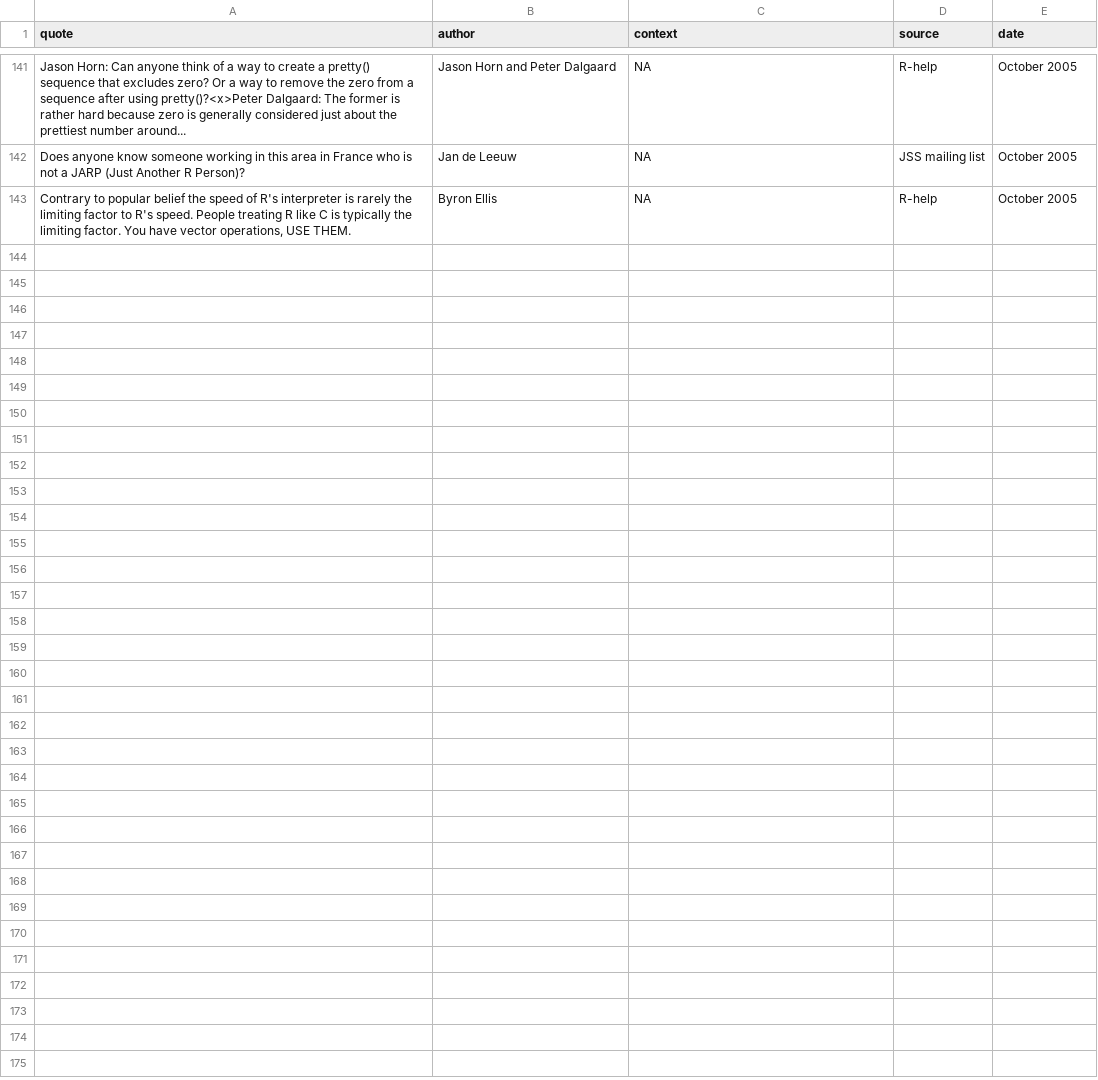
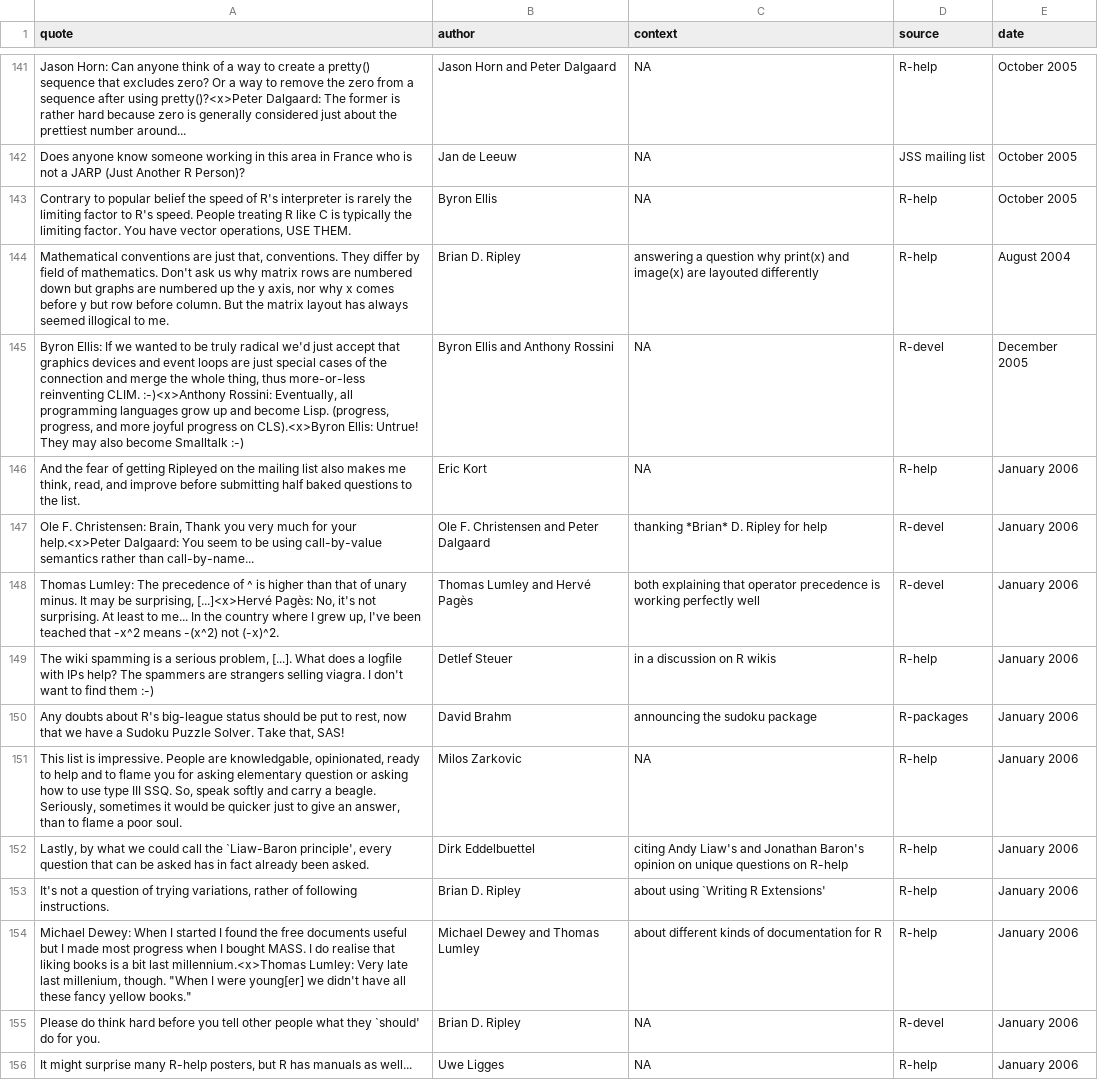
Before and after one commit to tcgriffith/cosx, a CSV file: inst/fortunes/fortunes.csv, drawn as a sheet; only a part is shown, gaps mark what is left out; the diff names each change by its address in the sheet, - before the commit and + after, or states it on an @@ line.

```diff
--- a/inst/fortunes/fortunes.csv
+++ b/inst/fortunes/fortunes.csv
+row 144: Mathematical conventions are just that, conventions. They differ by field of mathematics. Don't ask us why matrix rows are numbered down but graphs are numbered up the y axis, nor why x comes before y but row before column. But the matrix layout has always seemed illogical to me. | Brian D. Ripley | answering a question why print(x) and image(x) are layouted differently | R-help | August 2004
+row 145: Byron Ellis: If we wanted to be truly radical we'd just accept that graphics devices and event loops are just special cases of the connection and merge the whole thing, thus more-or-less reinventing CLIM. :-)<x>Anthony Rossini: Eventually, all programming languages grow up and become Lisp. (progress, progress, and more joyful progress on CLS).<x>Byron Ellis: Untrue! They may also become Smalltalk :-) | Byron Ellis and Anthony Rossini | NA | R-devel | December 2005
+row 146: And the fear of getting Ripleyed on the mailing list also makes me think, read, and improve before submitting half baked questions to the list. | Eric Kort | NA | R-help | January 2006
+row 147: Ole F. Christensen: Brain, Thank you very much for your help.<x>Peter Dalgaard: You seem to be using call-by-value semantics rather than call-by-name... | Ole F. Christensen and Peter Dalgaard | thanking *Brian* D. Ripley for help | R-devel | January 2006
+row 148: Thomas Lumley: The precedence of ^ is higher than that of unary minus. It may be surprising, [...]<x>Hervé Pagès: No, it's not surprising. At least to me... In the country where I grew up, I've been teached that -x^2 means -(x^2) not (-x)^2. | Thomas Lumley and Hervé Pagès | both explaining that operator precedence is working perfectly well | R-devel | January 2006
+row 149: The wiki spamming is a serious problem, [...]. What does a logfile with IPs help? The spammers are strangers selling viagra. I don't want to find them :-) | Detlef Steuer | in a discussion on R wikis | R-help | January 2006
+row 150: Any doubts about R's big-league status should be put to rest, now that we have a Sudoku Puzzle Solver. Take that, SAS! | David Brahm | announcing the sudoku package | R-packages | January 2006
+row 151: This list is impressive. People are knowledgable, opinionated, ready to help and to flame you for asking elementary question or asking how to use type III SSQ. So, speak softly and carry a beagle. Seriously, sometimes it would be quicker just to give an answer, than to flame a poor soul. | Milos Zarkovic | NA | R-help | January 2006
+row 152: Lastly, by what we could call the `Liaw-Baron principle', every question that can be asked has in fact already been asked. | Dirk Eddelbuettel | citing Andy Liaw's and Jonathan Baron's opinion on unique questions on R-help | R-help | January 2006
+row 153: It's not a question of trying variations, rather of following instructions. | Brian D. Ripley | about using `Writing R Extensions' | R-help | January 2006
+row 154: Michael Dewey: When I started I found the free documents useful but I made most progress when I bought MASS. I do realise that liking books is a bit last millennium.<x>Thomas Lumley: Very late last millenium, though. "When I were young[er] we didn't have all these fancy yellow books." | Michael Dewey and Thomas Lumley | about different kinds of documentation for R | R-help | January 2006
+row 155: Please do think hard before you tell other people what they `should' do for you. | Brian D. Ripley | NA | R-devel | January 2006
+row 156: It might surprise many R-help posters, but R has manuals as well... | Uwe Ligges | NA | R-help | January 2006
```
Also changed, not shown: 1 other file.
